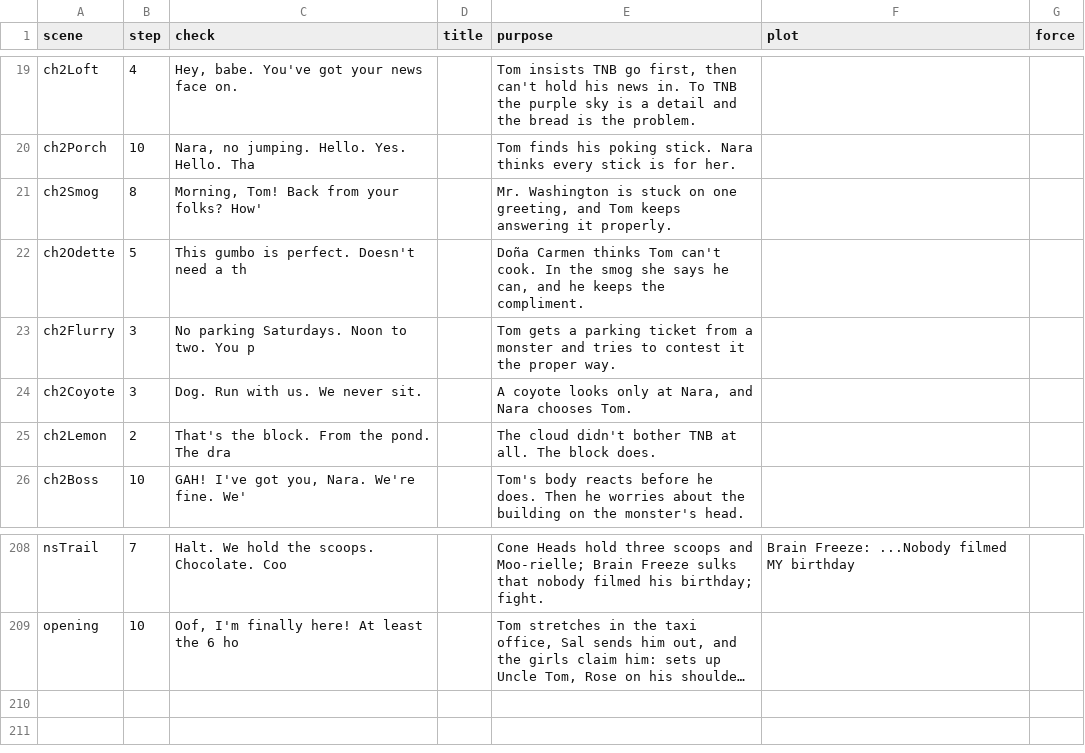
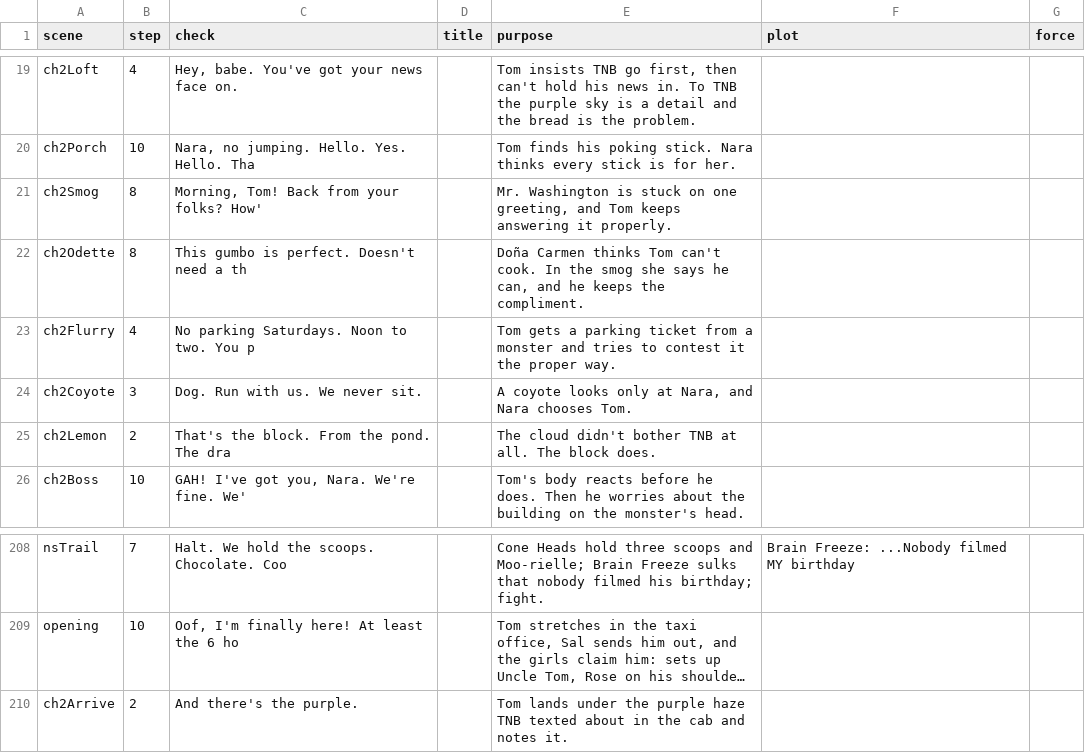
Before and after one commit to trivituso81/adventures-of-tom, a TSV file: docs/script-convos.tsv, drawn as a sheet; only a part is shown, gaps mark what is left out; long unchanged cells end in …; the diff names each change by its address in the sheet, - before the commit and + after, or states it on an @@ line.

```diff
--- a/docs/script-convos.tsv
+++ b/docs/script-convos.tsv
-B22 (step): 5
+B22 (step): 8
-B23 (step): 3
+B23 (step): 4
+row 210: ch2Arrive | 2 | And there's the purple. |  | Tom lands under the purple haze TNB texted about in the cab and notes it.
```
Also changed, not shown: 10 other files.
